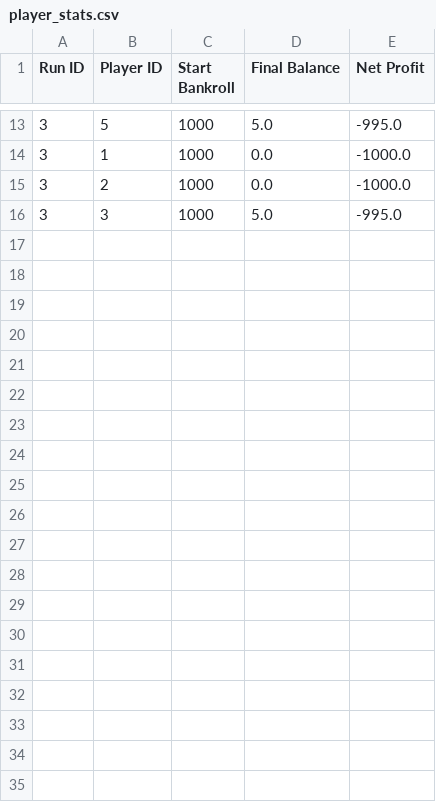
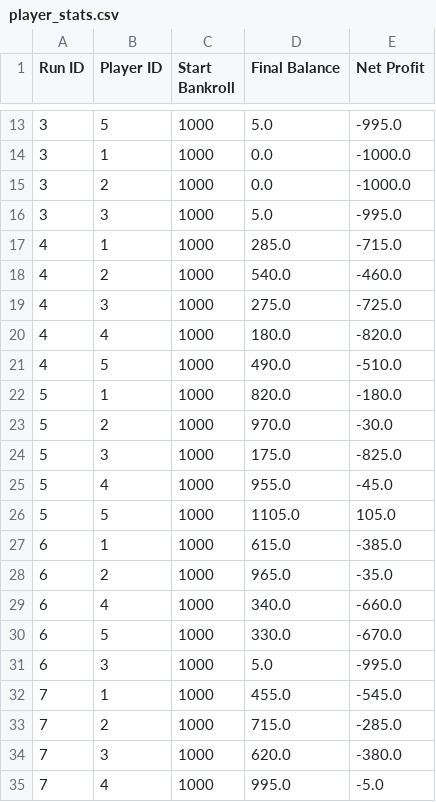
Before and after one commit to StefanL02/Blackjack, a CSV file: player_stats.csv, drawn as a sheet; only a part is shown, gaps mark what is left out; the diff covers the shown part only; the diff names each change by its address in the sheet, - before the commit and + after, or states it on an @@ line.

```diff
--- a/player_stats.csv
+++ b/player_stats.csv
+row 17: 4 | 1 | 1000 | 285.0 | -715.0
+row 18: 4 | 2 | 1000 | 540.0 | -460.0
+row 19: 4 | 3 | 1000 | 275.0 | -725.0
+row 20: 4 | 4 | 1000 | 180.0 | -820.0
+row 21: 4 | 5 | 1000 | 490.0 | -510.0
+row 22: 5 | 1 | 1000 | 820.0 | -180.0
+row 23: 5 | 2 | 1000 | 970.0 | -30.0
+row 24: 5 | 3 | 1000 | 175.0 | -825.0
+row 25: 5 | 4 | 1000 | 955.0 | -45.0
+row 26: 5 | 5 | 1000 | 1105.0 | 105.0
+row 27: 6 | 1 | 1000 | 615.0 | -385.0
+row 28: 6 | 2 | 1000 | 965.0 | -35.0
+row 29: 6 | 4 | 1000 | 340.0 | -660.0
+row 30: 6 | 5 | 1000 | 330.0 | -670.0
+row 31: 6 | 3 | 1000 | 5.0 | -995.0
+row 32: 7 | 1 | 1000 | 455.0 | -545.0
+row 33: 7 | 2 | 1000 | 715.0 | -285.0
+row 34: 7 | 3 | 1000 | 620.0 | -380.0
+row 35: 7 | 4 | 1000 | 995.0 | -5.0
```
Also changed, not shown: 11 added rows elsewhere in this file, 2 other files.
